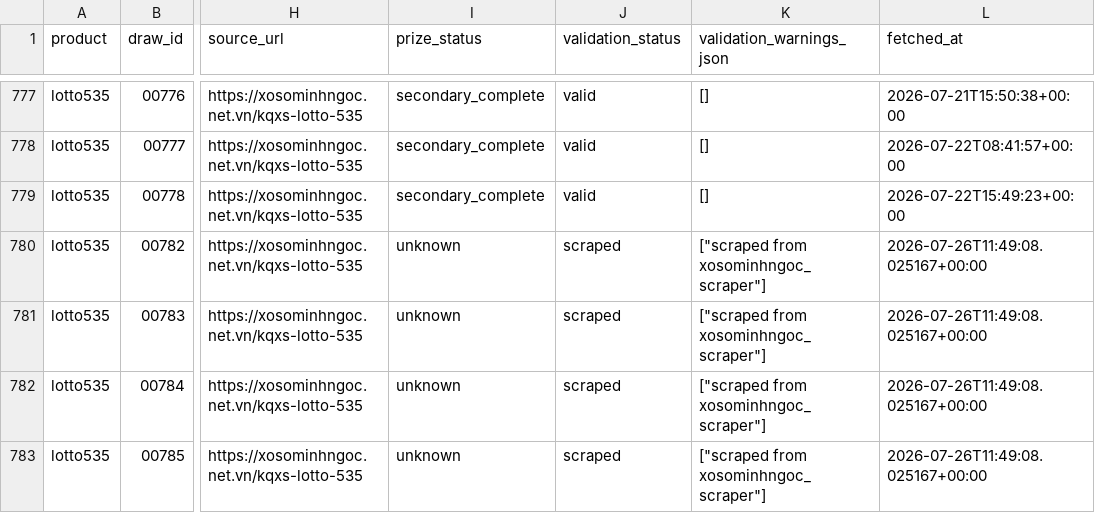
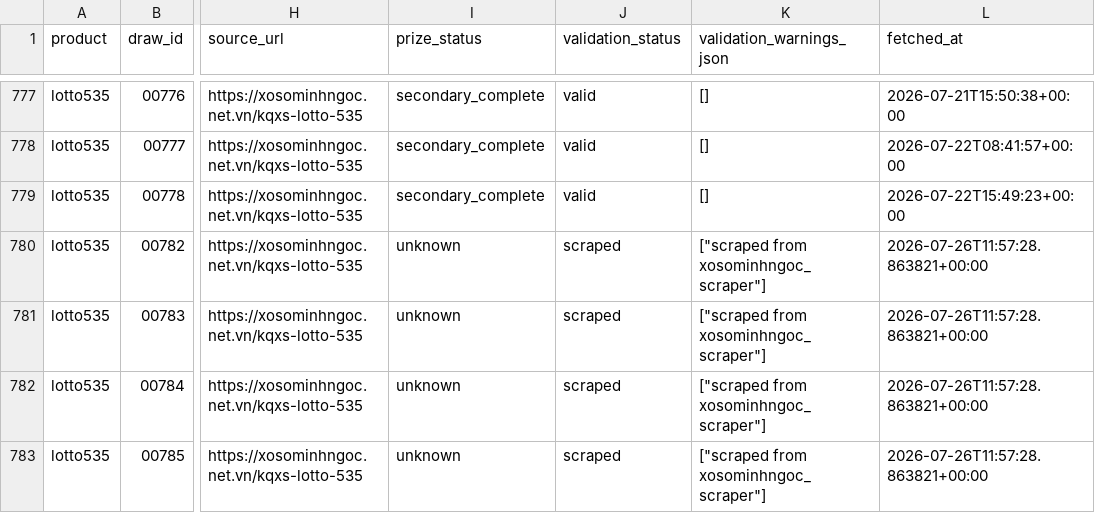
Before and after one commit to thuantn005/v5, a CSV file: data/all.csv, drawn as a sheet; only a part is shown, gaps mark what is left out; the diff names each change by its address in the sheet, - before the commit and + after, or states it on an @@ line.

```diff
--- a/data/all.csv
+++ b/data/all.csv
-L780:L783 (fetched_at): 2026-07-26T11:49:08.025167+00:00
+L780:L783 (fetched_at): 2026-07-26T11:57:28.863821+00:00
```
Also changed, not shown: 4 other files.
